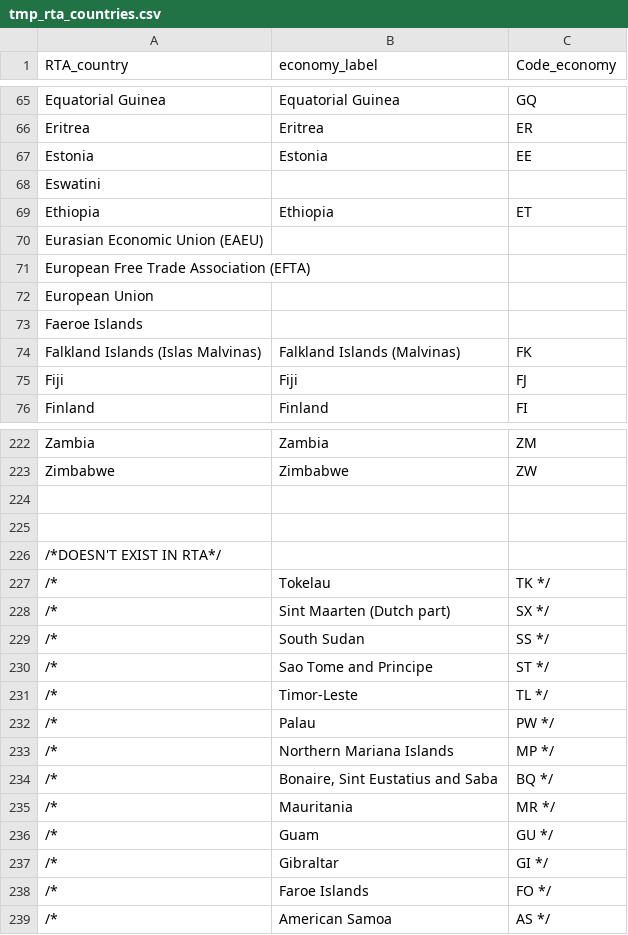
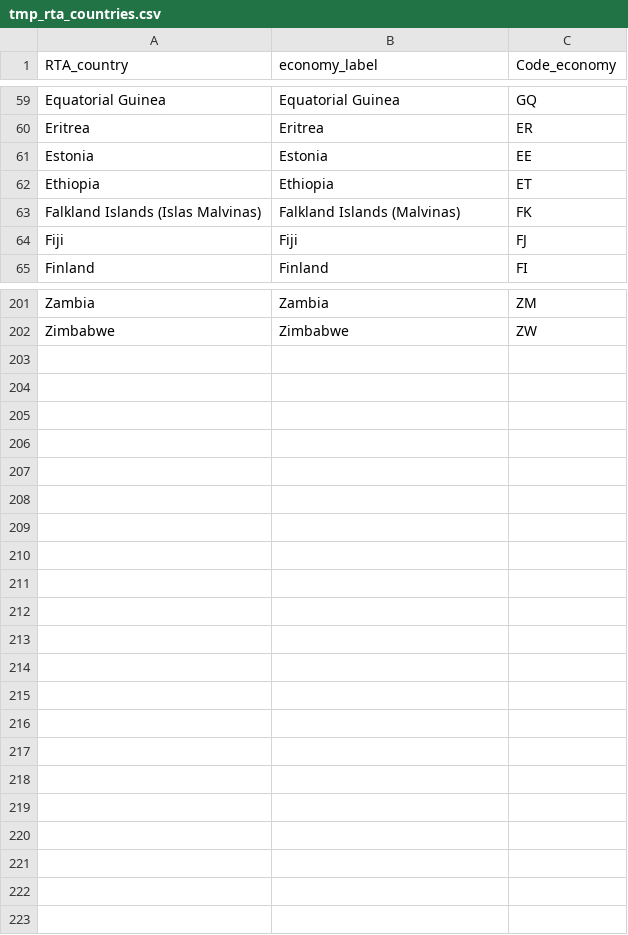
Before and after one commit to soraew/world_trade_analysis, a CSV file: china_usa_trade/csvs_git/tmp_rta_countries.csv, drawn as a sheet; only a part is shown, gaps mark what is left out; the diff covers the shown part only.

Commit message:
mapped country names in RTA to BACI

```diff
--- a/china_usa_trade/csvs_git/tmp_rta_countries.csv
+++ b/china_usa_trade/csvs_git/tmp_rta_countries.csv
@@ -67,8 +61,3 @@ Eritrea,Eritrea,ER
 Estonia,Estonia,EE
-Eswatini,,
 Ethiopia,Ethiopia,ET
-Eurasian Economic Union (EAEU),,
-European Free Trade Association (EFTA),,
-European Union,,
-Faeroe Islands,,
 Falkland Islands (Islas Malvinas),Falkland Islands (Malvinas),FK
@@ -223,17 +202 @@ Zambia,Zambia,ZM
 Zimbabwe,Zimbabwe,ZW
-
-
-/*DOESN'T EXIST IN RTA*/
-/* ,Tokelau,TK */
-/* ,Sint Maarten (Dutch part),SX */
-/* ,South Sudan,SS */
-/* ,Sao Tome and Principe,ST */
-/* ,Timor-Leste,TL */
-/* ,Palau,PW */
-/* ,Northern Mariana Islands,MP */
-/* ,"Bonaire, Sint Eustatius and Saba",BQ */
-/* ,Mauritania,MR */
-/* ,Guam,GU */
-/* ,Gibraltar,GI */
-/* ,Faroe Islands,FO */
-/* ,American Samoa,AS */
```
Also changed, not shown: 16 removed rows elsewhere in this file, 2 other files.
